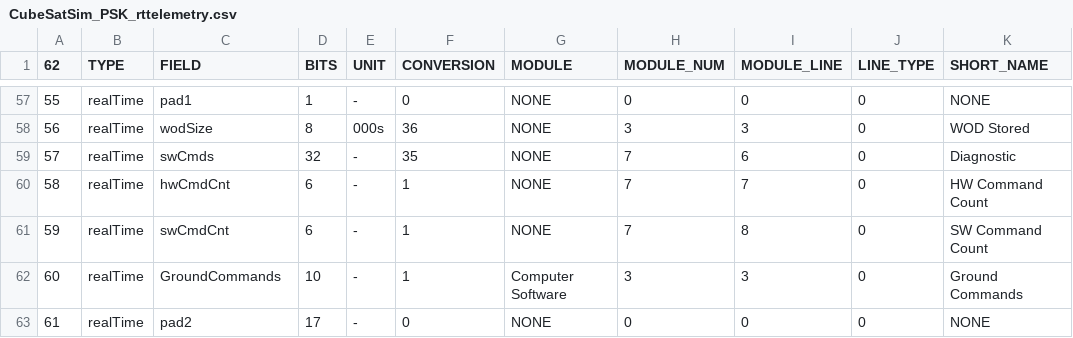
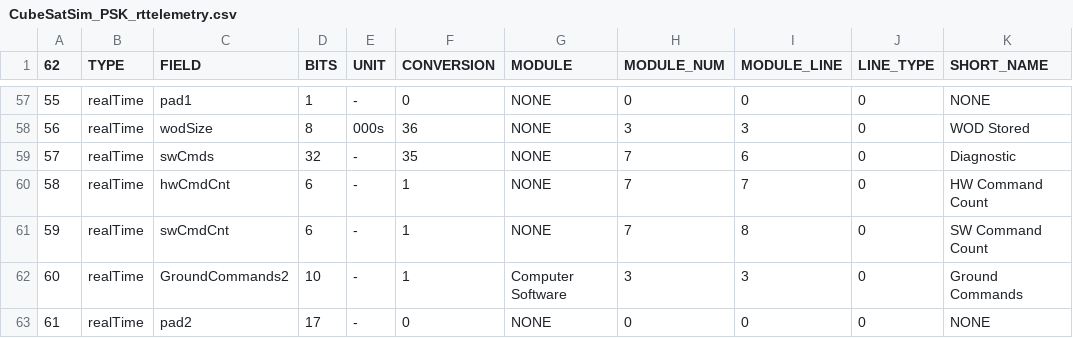
Before and after one commit to alanbjohnston/CubeSatSim, a CSV file: spacecraft/FoxTelem_1.13i/CubeSatSim_PSK_rttelemetry.csv, drawn as a sheet; only a part is shown, gaps mark what is left out; the diff names each change by its address in the sheet, - before the commit and + after, or states it on an @@ line.

Commit message:
Update CubeSatSim_PSK_rttelemetry.csv change name

```diff
--- a/spacecraft/FoxTelem_1.13i/CubeSatSim_PSK_rttelemetry.csv
+++ b/spacecraft/FoxTelem_1.13i/CubeSatSim_PSK_rttelemetry.csv
-C62 (FIELD): GroundCommands
+C62 (FIELD): GroundCommands2
```
